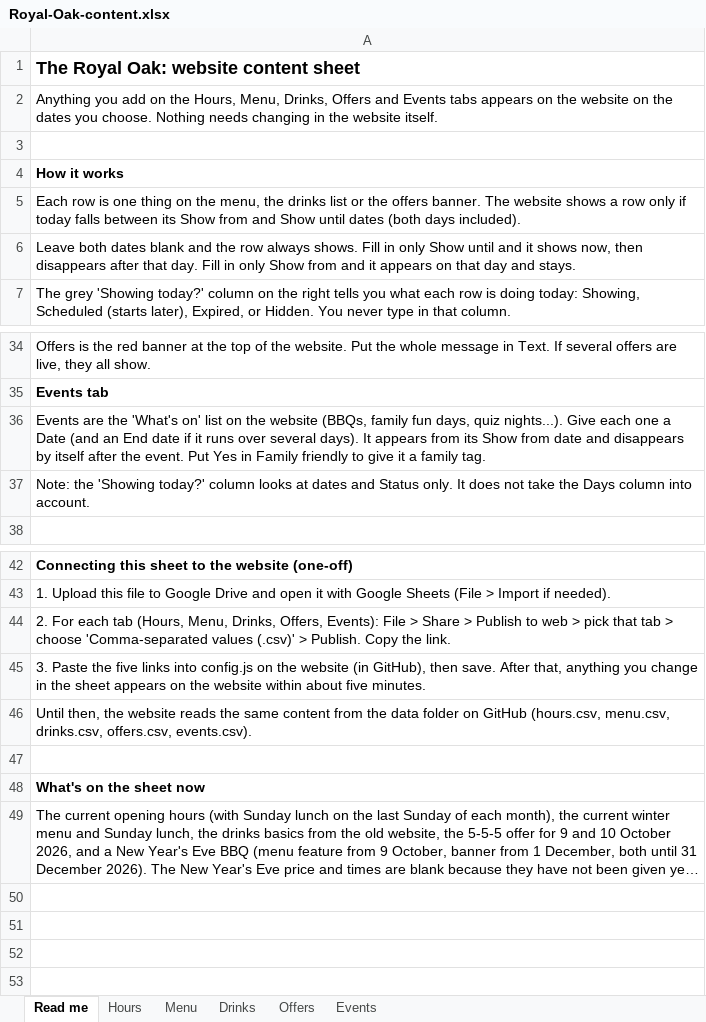
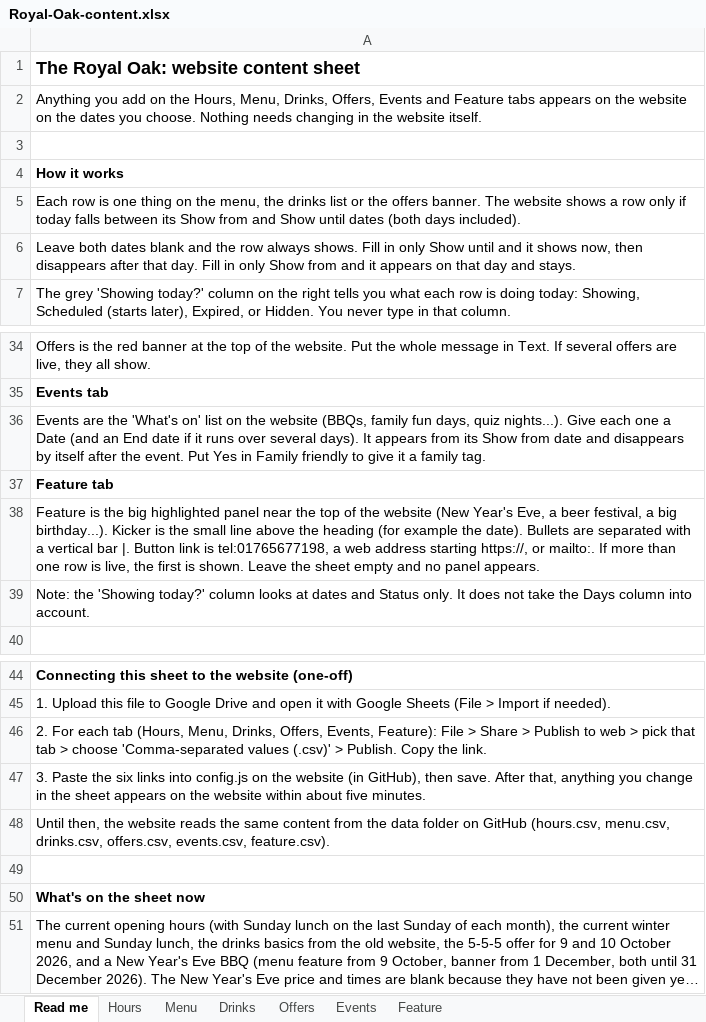
Before and after one commit to DaveCrozier/royal-oak-burton-leonard, an Excel workbook: Royal-Oak-content.xlsx, sheet Read me, drawn as a sheet; only a part is shown, gaps mark what is left out; long unchanged cells end in …; values as stored, in another font and other column widths than the file's, no borders; addresses are those after the commit; the diff names each change by its address in the sheet, - before the commit and + after, or states it on an @@ line.

```diff
--- a/Royal-Oak-content.xlsx (sheet Read me)
+++ b/Royal-Oak-content.xlsx (sheet Read me)
+sheet tab: Feature
-A2: …Menu, Drinks, Offers and Events tabs appears…
+A2: …Menu, Drinks, Offers, Events and Feature tabs appears…
+row 37: Feature tab
+row 38: Feature is the big highlighted panel near the top of the website (New Year's Eve, a beer festival, a big birthday...). Kicker is the small line above the heading (for example the date). Bullets are separated with a vertical bar |. Button link is tel:01765677198, a web address starting https://, or mailto:. If more than one row is live, the first is shown. Leave the sheet empty and no panel appears.
-A46: …Drinks, Offers, Events): File >…
+A46: …Drinks, Offers, Events, Feature): File >…
-A47: …Paste the five links into…
+A47: …Paste the six links into…
-A48: …drinks.csv, offers.csv, events.csv).
+A48: …drinks.csv, offers.csv, events.csv, feature.csv).
```
Also changed, not shown: 4 other files.
